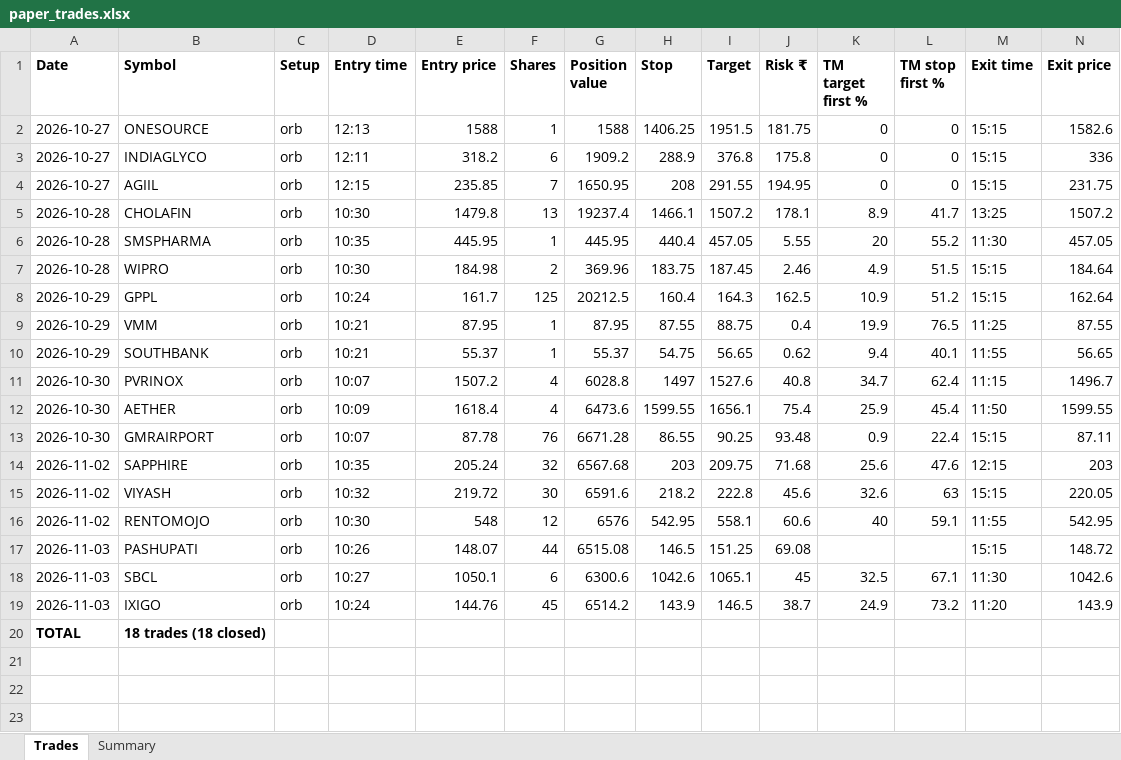
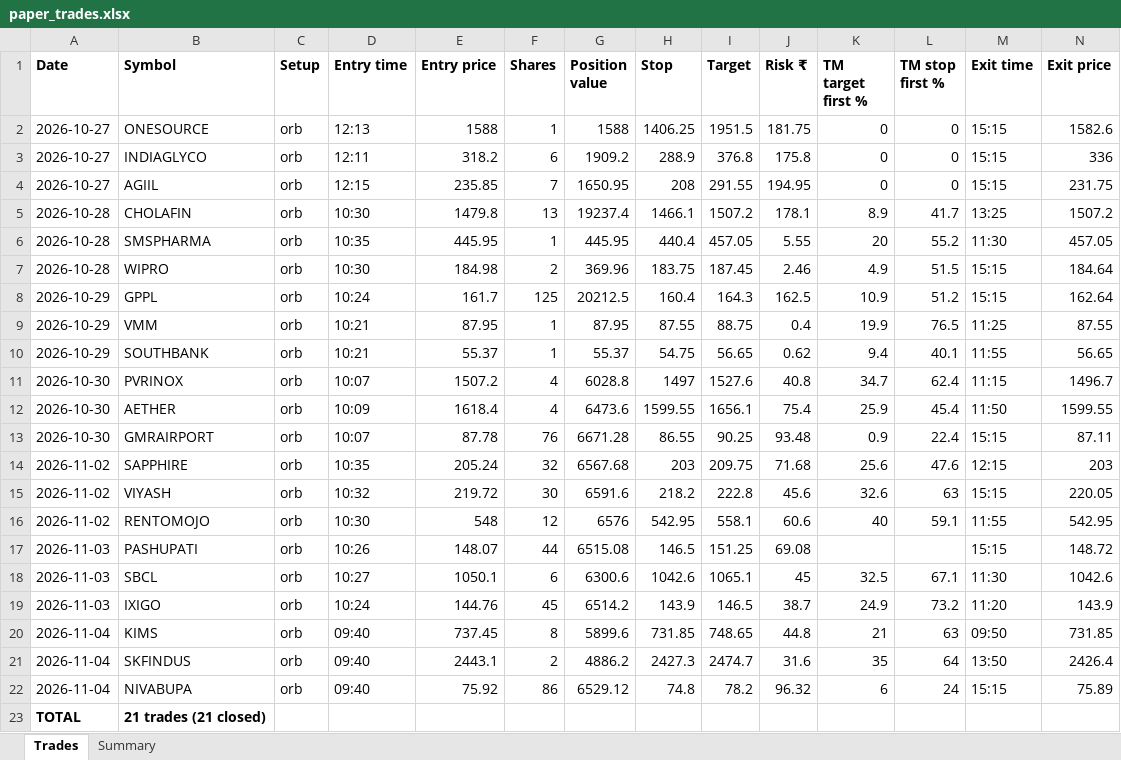
Before and after one commit to NiravDobariya07/paper-equity-trading, an Excel workbook: paper_trades.xlsx, sheet Trades, drawn as a sheet; only a part is shown; values as stored, in another font and other column widths than the file's, no borders; removed rows and columns are numbered as before the commit, all else as after; rows hold the shown columns only; the diff names each change by its address in the sheet, - before the commit and + after, or states it on an @@ line.

```diff
--- a/paper_trades.xlsx (sheet Trades)
+++ b/paper_trades.xlsx (sheet Trades)
-row 20: TOTAL | 18 trades (18 closed)
+row 20: 2026-11-04 | KIMS | orb | 09:40 | 737.45 | 8 | 5899.6 | 731.85 | 748.65 | 44.8 | 21 | 63 | 09:50 | 731.85
+row 21: 2026-11-04 | SKFINDUS | orb | 09:40 | 2443.1 | 2 | 4886.2 | 2427.3 | 2474.7 | 31.6 | 35 | 64 | 13:50 | 2426.4
+row 22: 2026-11-04 | NIVABUPA | orb | 09:40 | 75.92 | 86 | 6529.12 | 74.8 | 78.2 | 96.32 | 6 | 24 | 15:15 | 75.89
+row 23: TOTAL | 21 trades (21 closed)
```
Also changed, not shown: sheet Summary, 1 other file.
